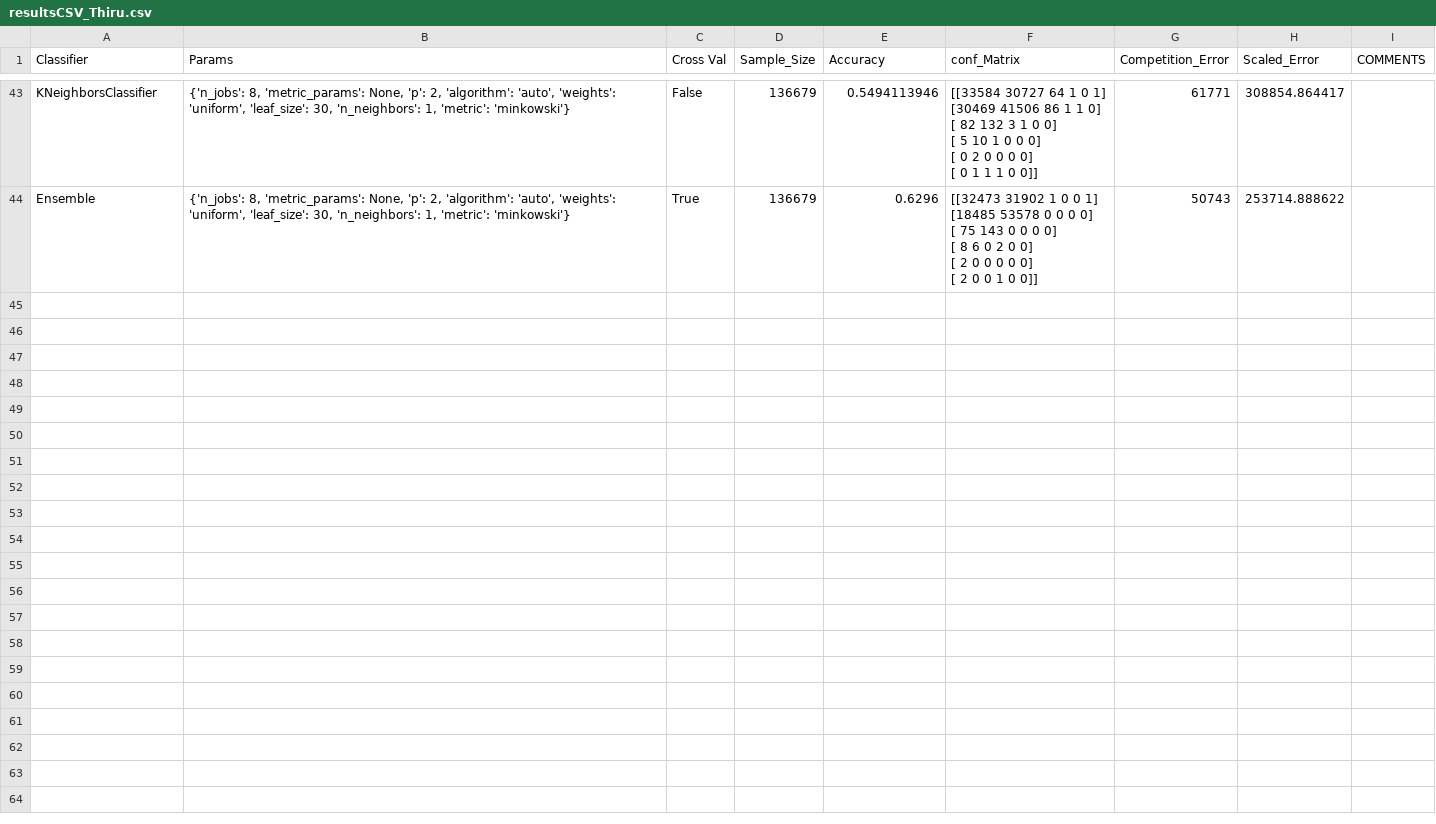
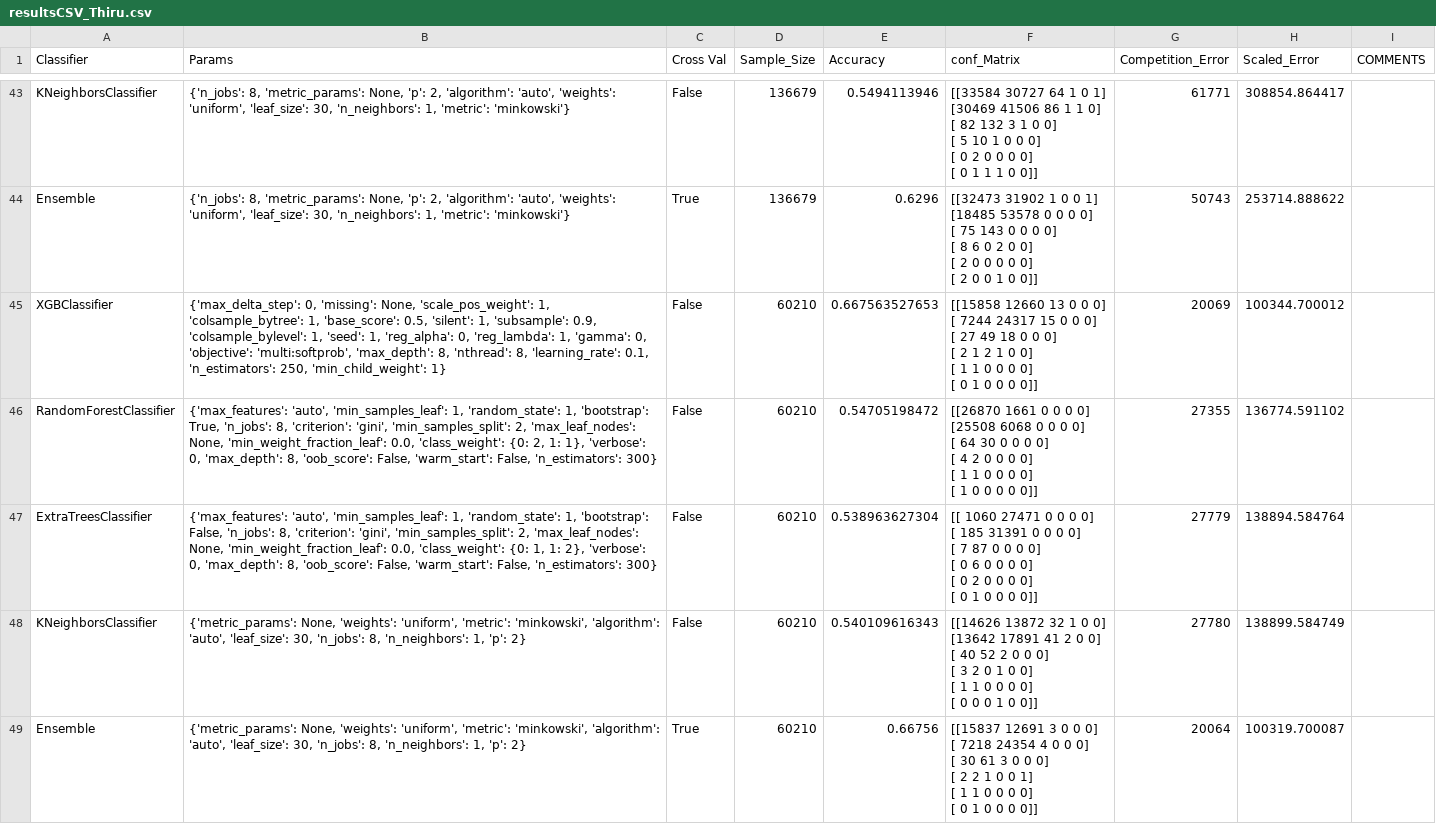
Before and after one commit to Waffleboy/DMC2016, a CSV file: resultsCSV_Thiru.csv, drawn as a sheet; only a part is shown, gaps mark what is left out; ↵ is a line break in a cell; the diff names each change by its address in the sheet, - before the commit and + after, or states it on an @@ line.

Commit message:
changed to save to pickle files, added returnsPerColumn with 2/3 balancer

```diff
--- a/resultsCSV_Thiru.csv
+++ b/resultsCSV_Thiru.csv
+row 45: XGBClassifier | {'max_delta_step': 0, 'missing': None, 'scale_pos_weight': 1, 'colsample_bytree': 1, 'base_score': 0.5, 'silent': 1, 'subsample': 0.9, 'colsample_bylevel': 1, 'seed': 1, 'reg_alpha': 0, 'reg_lambda': 1, 'gamma': 0, 'objective': 'multi:softprob', 'max_depth': 8, 'nthread': 8, 'learning_rate': 0.1, 'n_estimators': 250, 'min_child_weight': 1} | False | 60210 | 0.667563527653 | [[15858 12660 13 0 0 0] ↵ [ 7244 24317 15 0 0 0] ↵ [ 27 49 18 0 0 0] ↵ [ 2 1 2 1 0 0] ↵ [ 1 1 0 0 0 0] ↵ [ 0 1 0 0 0 0]] | 20069 | 100344.700012
+row 46: RandomForestClassifier | {'max_features': 'auto', 'min_samples_leaf': 1, 'random_state': 1, 'bootstrap': True, 'n_jobs': 8, 'criterion': 'gini', 'min_samples_split': 2, 'max_leaf_nodes': None, 'min_weight_fraction_leaf': 0.0, 'class_weight': {0: 2, 1: 1}, 'verbose': 0, 'max_depth': 8, 'oob_score': False, 'warm_start': False, 'n_estimators': 300} | False | 60210 | 0.54705198472 | [[26870 1661 0 0 0 0] ↵ [25508 6068 0 0 0 0] ↵ [ 64 30 0 0 0 0] ↵ [ 4 2 0 0 0 0] ↵ [ 1 1 0 0 0 0] ↵ [ 1 0 0 0 0 0]] | 27355 | 136774.591102
+row 47: ExtraTreesClassifier | {'max_features': 'auto', 'min_samples_leaf': 1, 'random_state': 1, 'bootstrap': False, 'n_jobs': 8, 'criterion': 'gini', 'min_samples_split': 2, 'max_leaf_nodes': None, 'min_weight_fraction_leaf': 0.0, 'class_weight': {0: 1, 1: 2}, 'verbose': 0, 'max_depth': 8, 'oob_score': False, 'warm_start': False, 'n_estimators': 300} | False | 60210 | 0.538963627304 | [[ 1060 27471 0 0 0 0] ↵ [ 185 31391 0 0 0 0] ↵ [ 7 87 0 0 0 0] ↵ [ 0 6 0 0 0 0] ↵ [ 0 2 0 0 0 0] ↵ [ 0 1 0 0 0 0]] | 27779 | 138894.584764
+row 48: KNeighborsClassifier | {'metric_params': None, 'weights': 'uniform', 'metric': 'minkowski', 'algorithm': 'auto', 'leaf_size': 30, 'n_jobs': 8, 'n_neighbors': 1, 'p': 2} | False | 60210 | 0.540109616343 | [[14626 13872 32 1 0 0] ↵ [13642 17891 41 2 0 0] ↵ [ 40 52 2 0 0 0] ↵ [ 3 2 0 1 0 0] ↵ [ 1 1 0 0 0 0] ↵ [ 0 0 0 1 0 0]] | 27780 | 138899.584749
+row 49: Ensemble | {'metric_params': None, 'weights': 'uniform', 'metric': 'minkowski', 'algorithm': 'auto', 'leaf_size': 30, 'n_jobs': 8, 'n_neighbors': 1, 'p': 2} | True | 60210 | 0.66756 | [[15837 12691 3 0 0 0] ↵ [ 7218 24354 4 0 0 0] ↵ [ 30 61 3 0 0 0] ↵ [ 2 2 1 0 0 1] ↵ [ 1 1 0 0 0 0] ↵ [ 0 1 0 0 0 0]] | 20064 | 100319.700087
```
Also changed, not shown: 12 other files.
